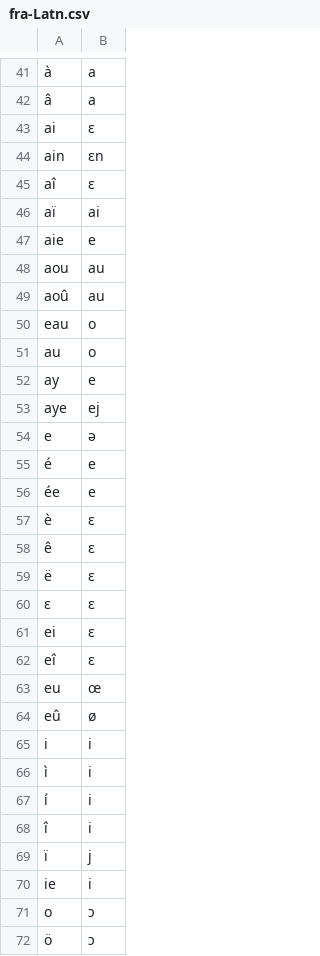
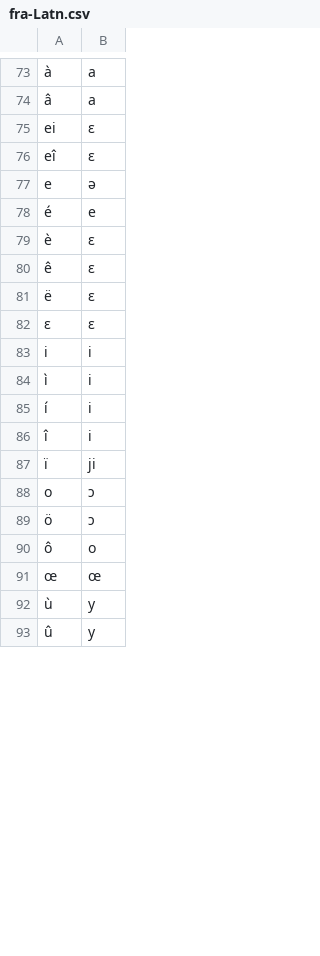
Before and after one commit to dmort27/epitran, a CSV file: epitran/data/map/fra-Latn.csv, drawn as a sheet; only a part is shown, gaps mark what is left out; the shorter side is filled out with more unchanged rows; the diff covers the shown part only.

Commit message:
still need rounded front mid vowel

```diff
--- a/epitran/data/map/fra-Latn.csv
+++ b/epitran/data/map/fra-Latn.csv
@@ -42,16 +74,6 @@ à,a
 â,a
-ai,ɛ
-ain,ɛn
-aî,ɛ
-aï,ai
-aie,e
-aou,au
-aoû,au
-eau,o
-au,o
-ay,e
-aye,ej
+ei,ɛ
+eî,ɛ
 e,ə
 é,e
-ée,e
 è,ɛ
@@ -60,6 +82,2 @@ ë,ɛ
 ɛ,ɛ
-ei,ɛ
-eî,ɛ
-eu,œ
-eû,ø
 i,i
@@ -68,4 +86,3 @@ í,i
 î,i
-ï,j
-ie,i
+ï,ji
 o,ɔ
```
Also changed, not shown: 17 added rows, 5 removed rows and 25 moved rows elsewhere in this file.
